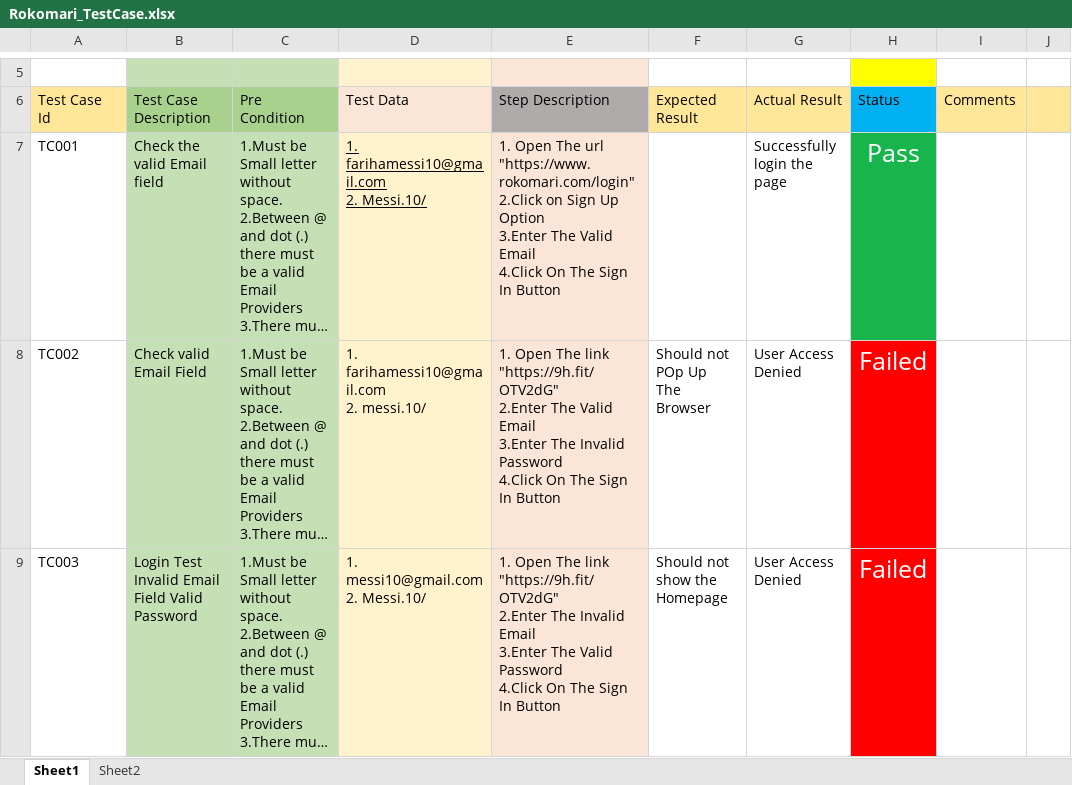
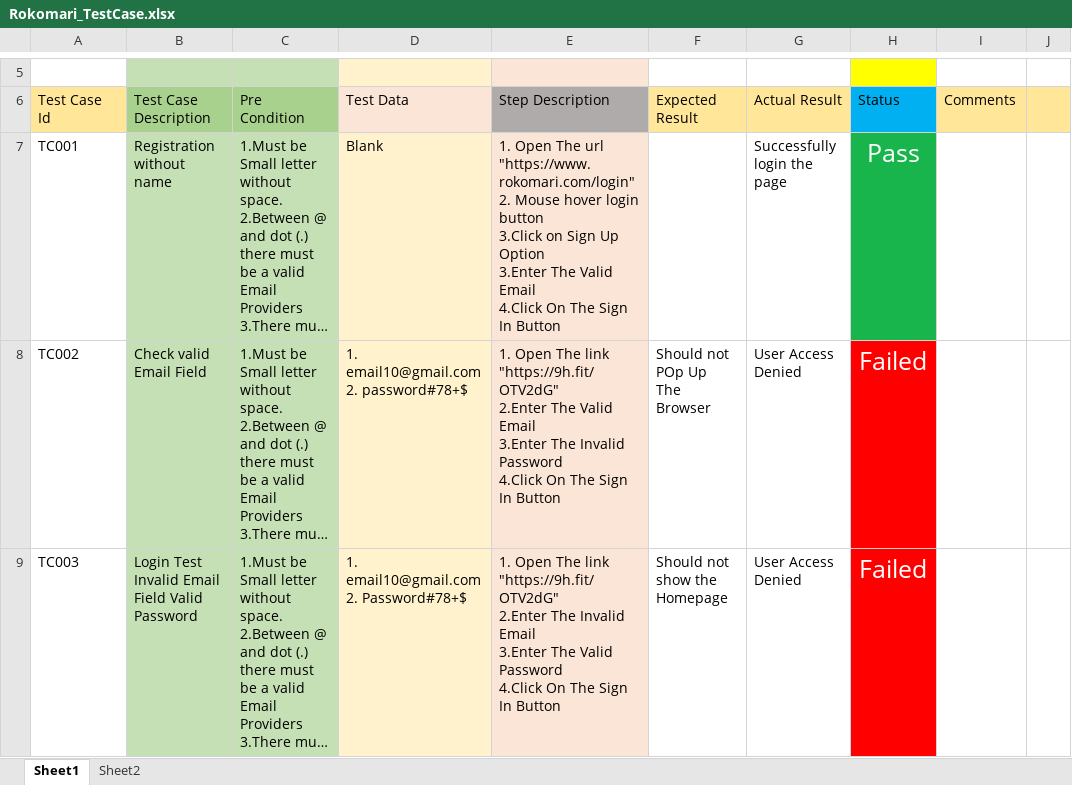
Before and after one commit to Fariha794/SQA_Projects, an Excel workbook: Rokomari_TestCase.xlsx, sheet Sheet1, drawn as a sheet; only a part is shown, gaps mark what is left out; long unchanged cells end in …; values as stored, in another font and other column widths than the file's, no borders; ↵ is a line break in a cell; the diff covers the shown part only; the diff names each change by its address in the sheet, - before the commit and + after, or states it on an @@ line.

```diff
--- a/Rokomari_TestCase.xlsx (sheet Sheet1)
+++ b/Rokomari_TestCase.xlsx (sheet Sheet1)
-B7: Check the valid Email field
+B7: Registration without name
-D7: 1. farihamessi10@gmail.com ↵ 2. Messi.10/
+D7: Blank
-D7 underline: on
+D7 underline: off
-E7: …url "https://www.rokomari.com/login" ↵ 2.Click on Sign…
+E7: …url "https://www.rokomari.com/login" ↵ 2. Mouse hover login button ↵ 3.Click on Sign…
-D8: 1. farihamessi10@gmail.com ↵ 2. messi.10/
+D8: 1. email10@gmail.com ↵ 2. password#78+$
-D9: 1. messi10@gmail.com ↵ 2. Messi.10/
+D9: 1. email10@gmail.com ↵ 2. Password#78+$
```
Also changed, not shown: 3 edited cells elsewhere in this sheet, 1 other file.
